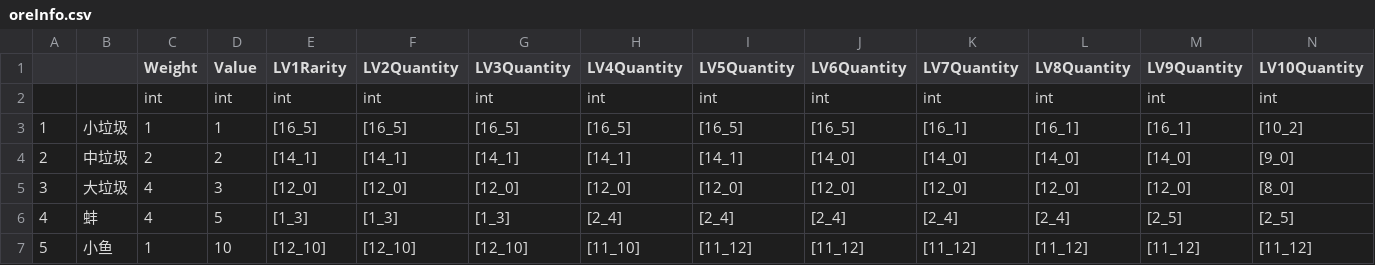
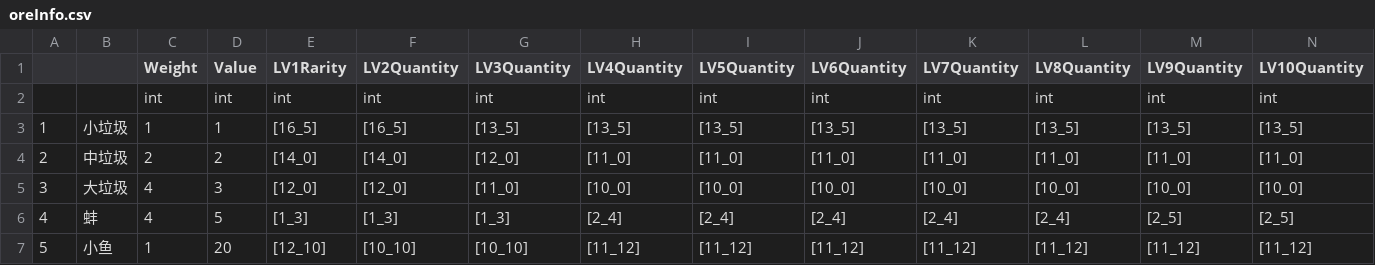
Before and after one commit to tinyRattar/GunMiner, a CSV file: Assets/Resources/oreInfo.csv, drawn as a sheet; only a part is shown; the diff covers the shown part only.

```diff
--- a/Assets/Resources/oreInfo.csv
+++ b/Assets/Resources/oreInfo.csv
@@ -2,6 +2,6 @@
 ,,int,int,int,int,int,int,int,int,int,int,int,int
-1,小垃圾,1,1,[16_5],[16_5],[16_5],[16_5],[16_5],[16_5],[16_1],[16_1],[16_1],[10_2]
-2,中垃圾,2,2,[14_1],[14_1],[14_1],[14_1],[14_1],[14_0],[14_0],[14_0],[14_0],[9_0]
-3,大垃圾,4,3,[12_0],[12_0],[12_0],[12_0],[12_0],[12_0],[12_0],[12_0],[12_0],[8_0]
+1,小垃圾,1,1,[16_5],[16_5],[13_5],[13_5],[13_5],[13_5],[13_5],[13_5],[13_5],[13_5]
+2,中垃圾,2,2,[14_0],[14_0],[12_0],[11_0],[11_0],[11_0],[11_0],[11_0],[11_0],[11_0]
+3,大垃圾,4,3,[12_0],[12_0],[11_0],[10_0],[10_0],[10_0],[10_0],[10_0],[10_0],[10_0]
 4,蚌,4,5,[1_3],[1_3],[1_3],[2_4],[2_4],[2_4],[2_4],[2_4],[2_5],[2_5]
-5,小鱼,1,10,[12_10],[12_10],[12_10],[11_10],[11_12],[11_12],[11_12],[11_12],[11_12],[11_12]
+5,小鱼,1,20,[12_10],[10_10],[10_10],[11_12],[11_12],[11_12],[11_12],[11_12],[11_12],[11_12]
```
Also changed, not shown: 14 edited cells elsewhere in this file, Assets/Resources/equipInfo.csv, Assets/Resources/lootProps.csv, 33 other files.
